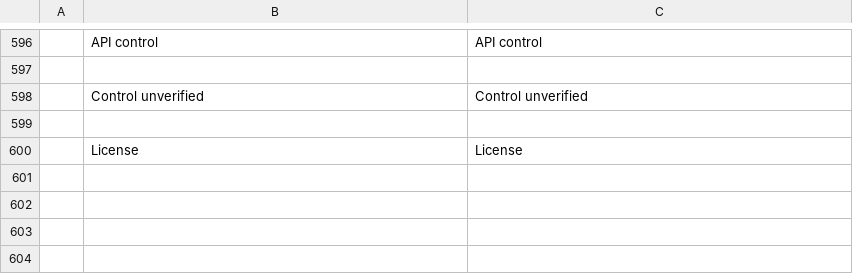
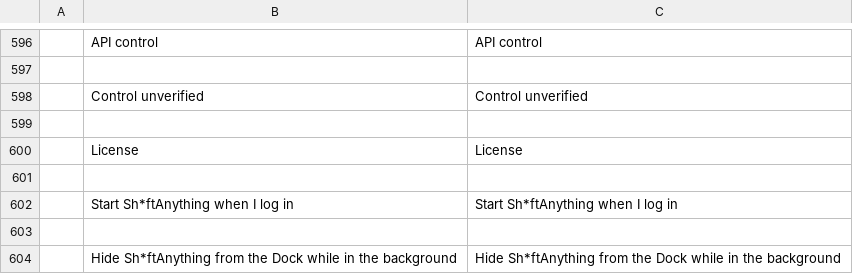
Before and after one commit to pampa-stack/shiftanything, a TSV file: crates/ui-egui/src/i18n/bs.tsv, drawn as a sheet; only a part is shown, gaps mark what is left out; the diff names each change by its address in the sheet, - before the commit and + after, or states it on an @@ line.

```diff
--- a/crates/ui-egui/src/i18n/bs.tsv
+++ b/crates/ui-egui/src/i18n/bs.tsv
+row 601: (empty)
+row 602:  | Start Sh*ftAnything when I log in | Start Sh*ftAnything when I log in
+row 603: (empty)
+row 604:  | Hide Sh*ftAnything from the Dock while in the background | Hide Sh*ftAnything from the Dock while in the background
```
Also changed, not shown: crates/ui-egui/src/i18n/cs.tsv, crates/ui-egui/src/i18n/de.tsv, 18 other files.
